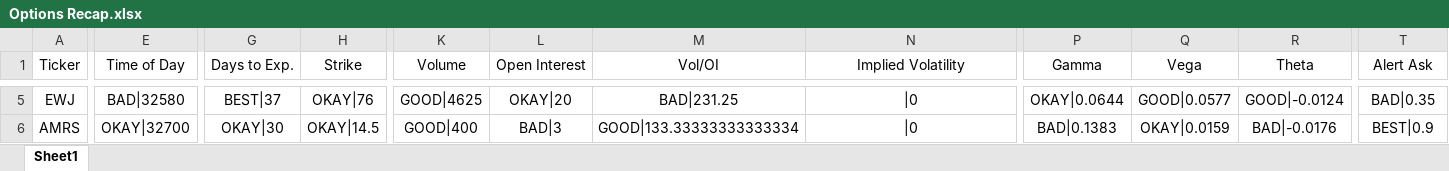
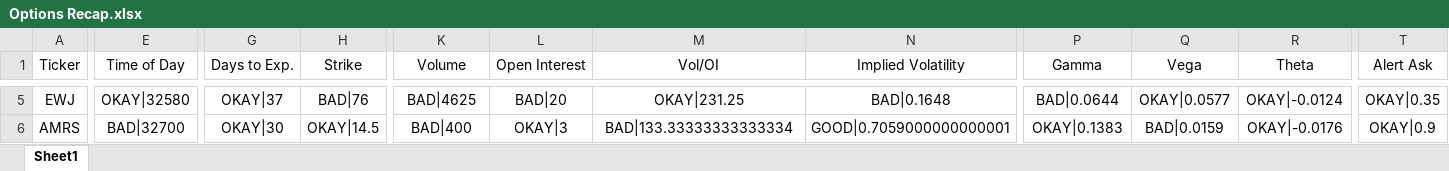
Before and after one commit to beavelar/cue, an Excel workbook: data/options-recap/realtime/excel/Options Recap.xlsx, sheet Sheet1, drawn as a sheet; only a part is shown, gaps mark what is left out; values as stored, in another font and other column widths than the file's, no borders; the diff covers the shown part only; the diff names each change by its address in the sheet, - before the commit and + after, or states it on an @@ line.

Commit message:
Fix implied volatility inconsistencies and writeRealtime fixes

```diff
--- a/data/options-recap/realtime/excel/Options Recap.xlsx (sheet Sheet1)
+++ b/data/options-recap/realtime/excel/Options Recap.xlsx (sheet Sheet1)
-E5 (Time of Day): BAD|32580
+E5 (Time of Day): OKAY|32580
-G5 (Days to Exp.): BEST|37
+G5 (Days to Exp.): OKAY|37
-H5 (Strike): OKAY|76
+H5 (Strike): BAD|76
-K5 (Volume): GOOD|4625
+K5 (Volume): BAD|4625
-L5 (Open Interest): OKAY|20
+L5 (Open Interest): BAD|20
-M5 (Vol/OI): BAD|231.25
+M5 (Vol/OI): OKAY|231.25
-N5 (Implied Volatility): |0
+N5 (Implied Volatility): BAD|0.1648
-P5 (Gamma): OKAY|0.0644
+P5 (Gamma): BAD|0.0644
-Q5 (Vega): GOOD|0.0577
+Q5 (Vega): OKAY|0.0577
-R5 (Theta): GOOD|-0.0124
+R5 (Theta): OKAY|-0.0124
-T5 (Alert Ask): BAD|0.35
+T5 (Alert Ask): OKAY|0.35
-E6 (Time of Day): OKAY|32700
+E6 (Time of Day): BAD|32700
-K6 (Volume): GOOD|400
+K6 (Volume): BAD|400
-L6 (Open Interest): BAD|3
+L6 (Open Interest): OKAY|3
-M6 (Vol/OI): GOOD|133.33333333333334
+M6 (Vol/OI): BAD|133.33333333333334
-N6 (Implied Volatility): |0
+N6 (Implied Volatility): GOOD|0.7059000000000001
-P6 (Gamma): BAD|0.1383
+P6 (Gamma): OKAY|0.1383
-Q6 (Vega): OKAY|0.0159
+Q6 (Vega): BAD|0.0159
-R6 (Theta): BAD|-0.0176
+R6 (Theta): OKAY|-0.0176
-T6 (Alert Ask): BEST|0.9
+T6 (Alert Ask): OKAY|0.9
```
Also changed, not shown: 199 edited cells elsewhere in this sheet, 21 other files.
